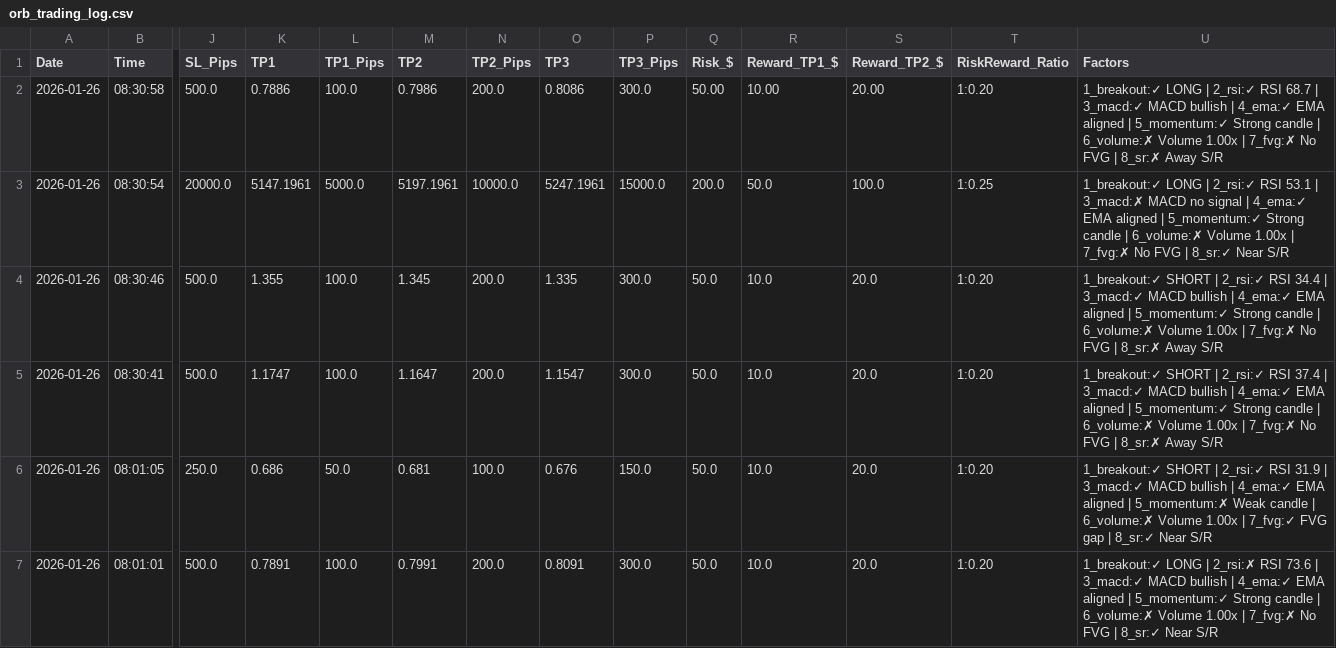
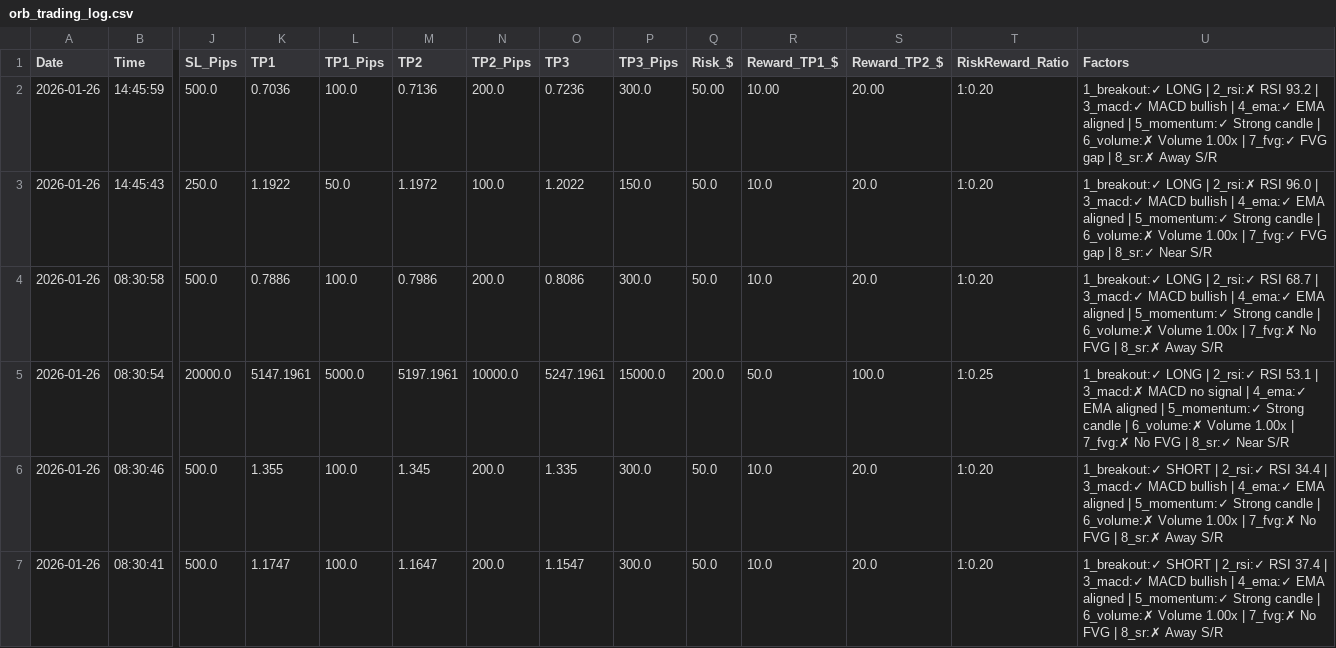
Before and after one commit to medohamed360312-hub/ORB-Trading-Strategy-Analyzer, a CSV file: trading_logs/orb_trading_log.csv, drawn as a sheet; only a part is shown, gaps mark what is left out; the shorter side is filled out with more unchanged rows; addresses are those after the commit; rows hold the shown columns only; the diff names each change by its address in the sheet, - before the commit and + after, or states it on an @@ line.

```diff
--- a/trading_logs/orb_trading_log.csv
+++ b/trading_logs/orb_trading_log.csv
+row 2: 2026-01-26 | 14:45:59 | 500.0 | 0.7036 | 100.0 | 0.7136 | 200.0 | 0.7236 | 300.0 | 50.00 | 10.00 | 20.00 | 1:0.20 | 1_breakout:✓ LONG | 2_rsi:✗ RSI 93.2 | 3_macd:✓ MACD bullish | 4_ema:✓ EMA aligned | 5_momentum:✓ Strong candle | 6_volume:✗ Volume 1.00x | 7_fvg:✓ FVG gap | 8_sr:✗ Away S/R
+row 3: 2026-01-26 | 14:45:43 | 250.0 | 1.1922 | 50.0 | 1.1972 | 100.0 | 1.2022 | 150.0 | 50.0 | 10.0 | 20.0 | 1:0.20 | 1_breakout:✓ LONG | 2_rsi:✗ RSI 96.0 | 3_macd:✓ MACD bullish | 4_ema:✓ EMA aligned | 5_momentum:✓ Strong candle | 6_volume:✗ Volume 1.00x | 7_fvg:✓ FVG gap | 8_sr:✓ Near S/R
-Q4 (Risk_$): 50.00
+Q4 (Risk_$): 50.0
-R4 (Reward_TP1_$): 10.00
+R4 (Reward_TP1_$): 10.0
-S4 (Reward_TP2_$): 20.00
+S4 (Reward_TP2_$): 20.0
```
